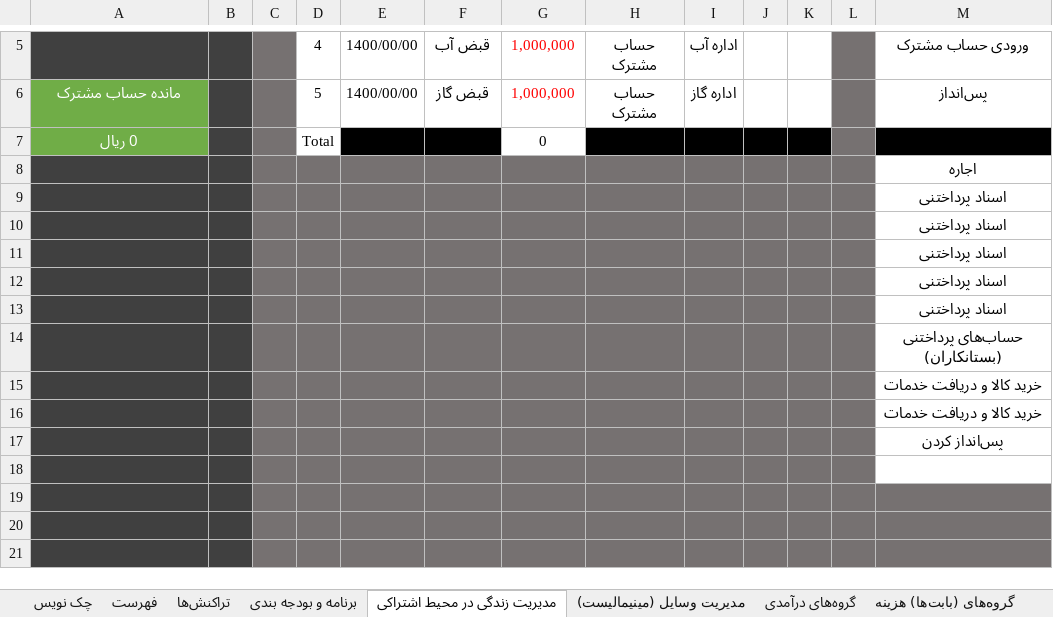
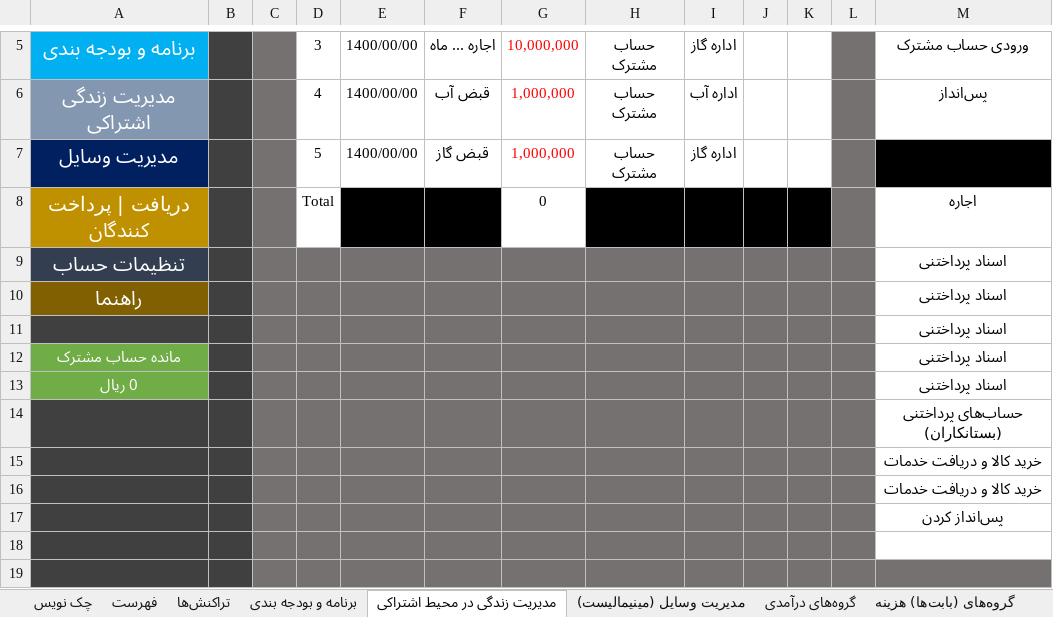
Before and after one commit to alirezamonem/Excel-Personal-Accountant-File, an Excel workbook: Personal Accountant.xlsm, sheet مدیریت زندگی در محیط اشتراکی, drawn as a sheet; only a part is shown, gaps mark what is left out; the shorter side is filled out with more unchanged rows; values as stored, in another font and other column widths than the file's, no borders; conditional formats and table styles not drawn; removed rows and columns are numbered as before the commit, all else as after; rows hold the shown columns only; the diff covers the shown part only; the diff names each change by its address in the sheet, - before the commit and + after, or states it on an @@ line.

```diff
--- a/Personal Accountant.xlsm (sheet مدیریت زندگی در محیط اشتراکی)
+++ b/Personal Accountant.xlsm (sheet مدیریت زندگی در محیط اشتراکی)
-A5: (empty)
+A5: برنامه و بودجه بندی
-A5 fill: #404040
+A5 fill: #00B0F0
-D5: 4
+D5: 3
-F5: قبض آب
+F5: اجاره ... ماه
-G5: 1,000,000
+G5: 10,000,000
-I5: اداره آب
+I5: اداره گاز
-A6: مانده حساب مشترک
+A6: مدیریت زندگی اشتراکی
-A6 fill: #70AD47
+A6 fill: #8497B0, text size: larger
-D6: 5
+D6: 4
-F6: قبض گاز
+F6: قبض آب
-I6: اداره گاز
+I6: اداره آب
-row 7: 0 ريال |  |  | Total |  |  | 0
+row 7: مدیریت وسایل |  |  | 5 | 1400/00/00 | قبض گاز | 1,000,000 | حساب مشترک | اداره گاز
-A8: (empty)
+A8: دریافت | پرداخت کنندگان
-A8 fill: #404040
+A8 fill: #BF9000
-D8: (empty)
+D8: Total
-D8 fill: #767171
+D8 fill: none
-E8:F8 fill: #767171
+E8:F8 fill: #000000
-G8: (empty)
+G8: 0
-G8 fill: #767171
+G8 fill: none
-H8:K8 fill: #767171
+H8:K8 fill: #000000
-A9: (empty)
+A9: تنظیمات حساب
-A10: (empty)
+A10: راهنما
-A10 fill: #404040
+A10 fill: #806000
-A12: (empty)
+A12: مانده حساب مشترک
-A12:A13 fill: #404040
+A12:A13 fill: #70AD47
-A13: (empty)
+A13: 0 ريال
```
Also changed, not shown: 1 added row, 1 removed row, 16 edited cells and cell formats elsewhere in this sheet, sheet مدیریت وسایل (مینیمالیست), sheet تنظیمات دفترچه, sheet تراکنش‌ها, sheet تنظیمات حساب, sheet چک نویس, sheet دریافت کنندگان - پرداخت کنندگان, 2 more sheets, 2 other files.
